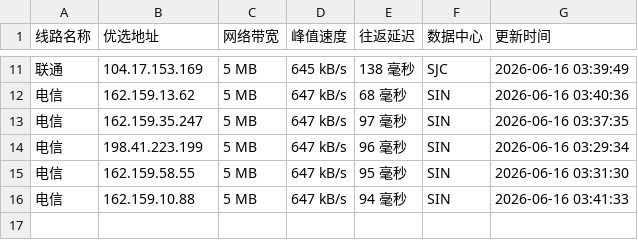
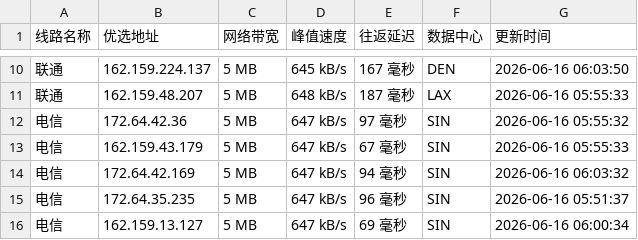
Before and after one commit to CF-IP/cf-ip.github.io, a TSV file: data/wetest_cloudflare_v4.tsv, drawn as a sheet; only a part is shown, gaps mark what is left out; the diff covers the shown part only.

```diff
--- a/data/wetest_cloudflare_v4.tsv
+++ b/data/wetest_cloudflare_v4.tsv
@@ -11,6 +10,7 @@
-联通	104.17.153.169	5 MB	645 kB/s	138 毫秒	SJC	2026-06-16 03:39:49
-电信	162.159.13.62	5 MB	647 kB/s	68 毫秒	SIN	2026-06-16 03:40:36
-电信	162.159.35.247	5 MB	647 kB/s	97 毫秒	SIN	2026-06-16 03:37:35
-电信	198.41.223.199	5 MB	647 kB/s	96 毫秒	SIN	2026-06-16 03:29:34
-电信	162.159.58.55	5 MB	647 kB/s	95 毫秒	SIN	2026-06-16 03:31:30
-电信	162.159.10.88	5 MB	647 kB/s	94 毫秒	SIN	2026-06-16 03:41:33
+联通	162.159.224.137	5 MB	645 kB/s	167 毫秒	DEN	2026-06-16 06:03:50
+联通	162.159.48.207	5 MB	648 kB/s	187 毫秒	LAX	2026-06-16 05:55:33
+电信	172.64.42.36	5 MB	647 kB/s	97 毫秒	SIN	2026-06-16 05:55:32
+电信	162.159.43.179	5 MB	647 kB/s	67 毫秒	SIN	2026-06-16 05:55:33
+电信	172.64.42.169	5 MB	647 kB/s	94 毫秒	SIN	2026-06-16 06:03:32
+电信	172.64.35.235	5 MB	647 kB/s	96 毫秒	SIN	2026-06-16 05:51:37
+电信	162.159.13.127	5 MB	647 kB/s	69 毫秒	SIN	2026-06-16 06:00:34
```
Also changed, not shown: 1 added row, 2 removed rows and 27 edited cells elsewhere in this file, data/api_uouin_com.tsv, data/wetest_cloudflare_v6.tsv, 4 other files.
